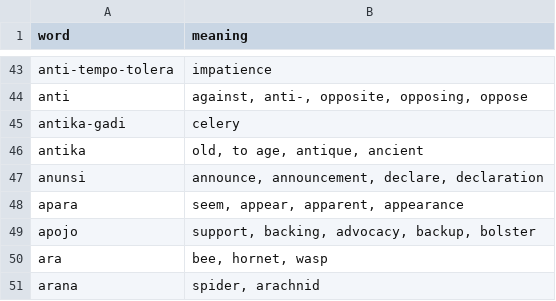
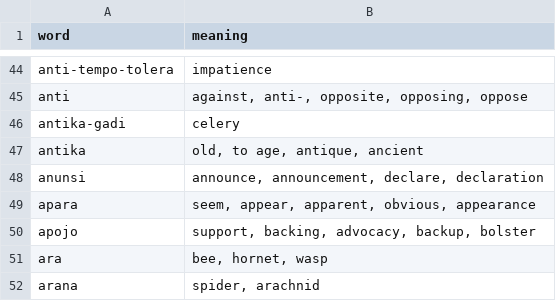
Before and after one commit to jProgr/buku-name, a CSV file: src/data/mini_dictionary.csv, drawn as a sheet; only a part is shown, gaps mark what is left out; the diff covers the shown part only.

```diff
--- a/src/data/mini_dictionary.csv
+++ b/src/data/mini_dictionary.csv
@@ -47,3 +48,3 @@ antika;old, to age, antique, ancient
 anunsi;announce, announcement, declare, declaration
-apara;seem, appear, apparent, appearance
+apara;seem, appear, apparent, obvious, appearance
 apojo;support, backing, advocacy, backup, bolster
```
Also changed, not shown: 11 added rows elsewhere in this file.
